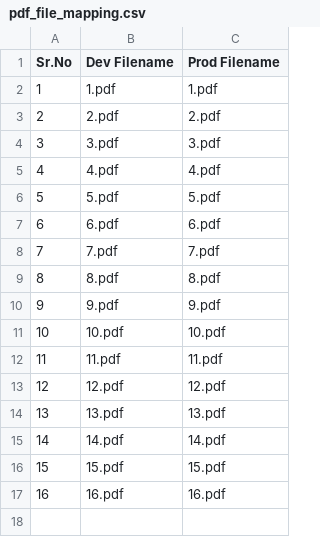
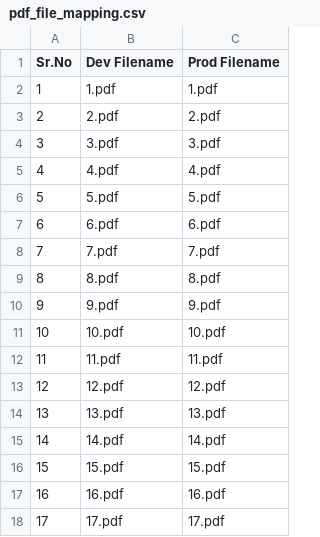
Before and after one commit to tezz94820/pdf_comparison, a CSV file: input/mappings/pdf_file_mapping.csv, drawn as a sheet.

```diff
--- a/input/mappings/pdf_file_mapping.csv
+++ b/input/mappings/pdf_file_mapping.csv
@@ -17 +17,2 @@ Sr.No,Dev Filename,Prod Filename
 16,16.pdf,16.pdf
+17,17.pdf,17.pdf
```
Also changed, not shown: 3 other files.
